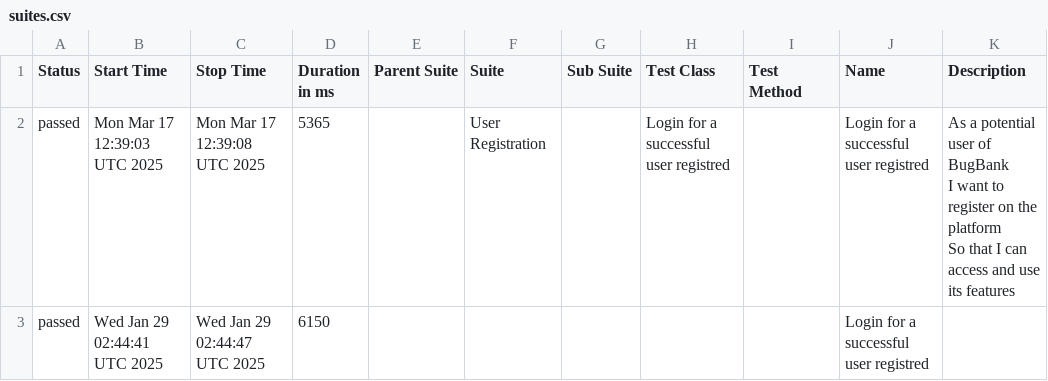
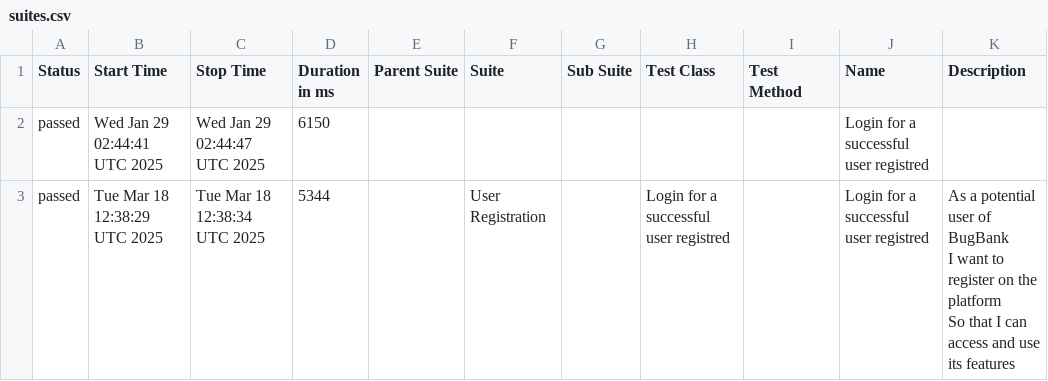
Before and after one commit to marcoshioka/JavaSeleniumCucumber, a CSV file: data/suites.csv, drawn as a sheet.

```diff
--- a/data/suites.csv
+++ b/data/suites.csv
@@ -1,5 +1,5 @@
 "Status","Start Time","Stop Time","Duration in ms","Parent Suite","Suite","Sub Suite","Test Class","Test Method","Name","Description"
-"passed","Mon Mar 17 12:39:03 UTC 2025","Mon Mar 17 12:39:08 UTC 2025","5365","","User Registration","","Login for a successful user registred","","Login for a successful user registred","  As a potential user of BugBank
-  I want to register on the platform
-  So that I can access and use its features"
 "passed","Wed Jan 29 02:44:41 UTC 2025","Wed Jan 29 02:44:47 UTC 2025","6150","","","","","","Login for a successful user registred",""
+"passed","Tue Mar 18 12:38:29 UTC 2025","Tue Mar 18 12:38:34 UTC 2025","5344","","User Registration","","Login for a successful user registred","","Login for a successful user registred","  As a potential user of BugBank
+  I want to register on the platform
+  So that I can access and use its features"
```
Also changed, not shown: 20 other files.
